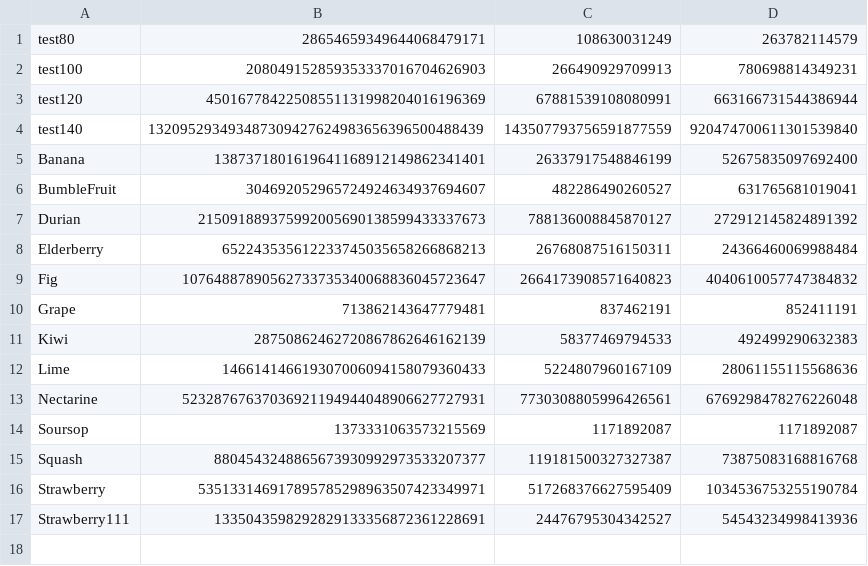
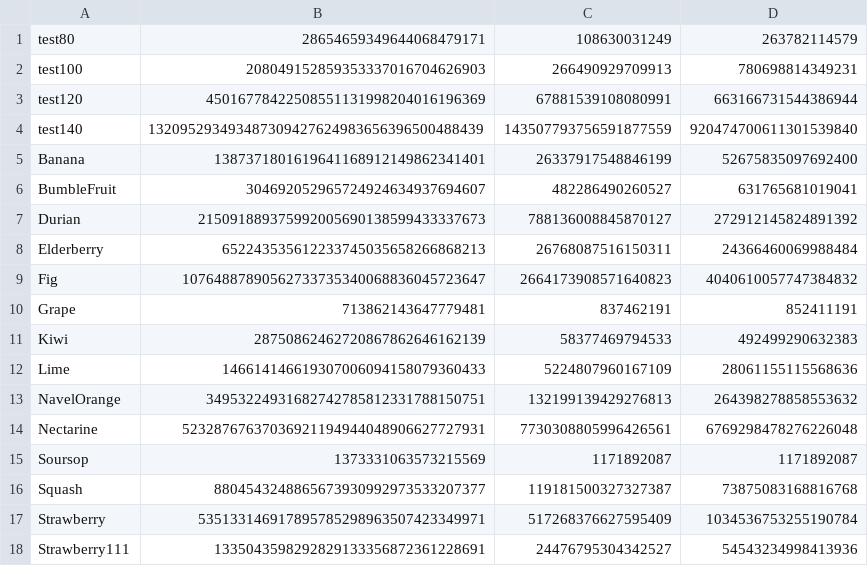
Before and after one commit to asachse1/Pollard-Rho, a CSV file: Factors.csv, drawn as a sheet; the diff names each change by its address in the sheet, - before the commit and + after, or states it on an @@ line.

Commit message:
Naval Orange Factors

```diff
--- a/Factors.csv
+++ b/Factors.csv
+row 13: NavelOrange | 34953224931682742785812331788150751 | 132199139429276813 | 264398278858553632
```
Also changed, not shown: all-moduli.csv.
